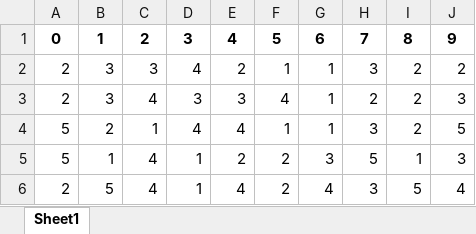
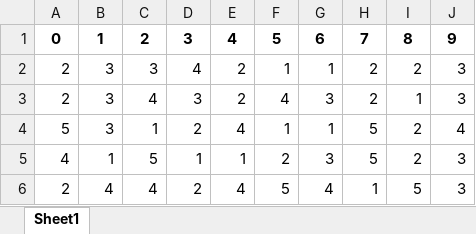
Before and after one commit to ravarmes/recsys-federated-fairness-didactic, an Excel workbook: _xls/X-u5-i10_semindices.xlsx-avaliacoes_df-nao_federado.xlsx, sheet Sheet1, drawn as a sheet; values as stored, in another font and other column widths than the file's, no borders; the diff names each change by its address in the sheet, - before the commit and + after, or states it on an @@ line.

```diff
--- a/_xls/X-u5-i10_semindices.xlsx-avaliacoes_df-nao_federado.xlsx (sheet Sheet1)
+++ b/_xls/X-u5-i10_semindices.xlsx-avaliacoes_df-nao_federado.xlsx (sheet Sheet1)
-H2: 3
+H2: 2
-J2: 2
+J2: 3
-E3: 3
+E3: 2
-G3: 1
+G3: 3
-I3: 2
+I3: 1
-B4: 2
+B4: 3
-D4: 4
+D4: 2
-H4: 3
+H4: 5
-J4: 5
+J4: 4
-A5: 5
+A5: 4
-C5: 4
+C5: 5
-E5: 2
+E5: 1
-I5: 1
+I5: 2
-B6: 5
+B6: 4
-D6: 1
+D6: 2
-F6: 2
+F6: 5
-H6: 3
+H6: 1
-J6: 4
+J6: 3
```
Also changed, not shown: _xls/X-u5-i10_semindices.xlsx-avaliacoes_df-ma.xlsx, _xls/X-u5-i10_semindices.xlsx-avaliacoes_df-ma_fair.xlsx, 12 other files.
